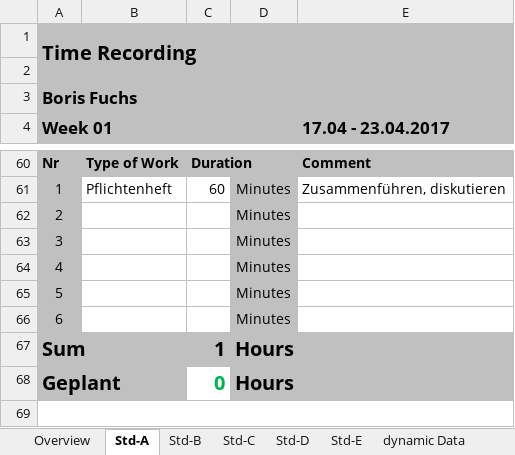
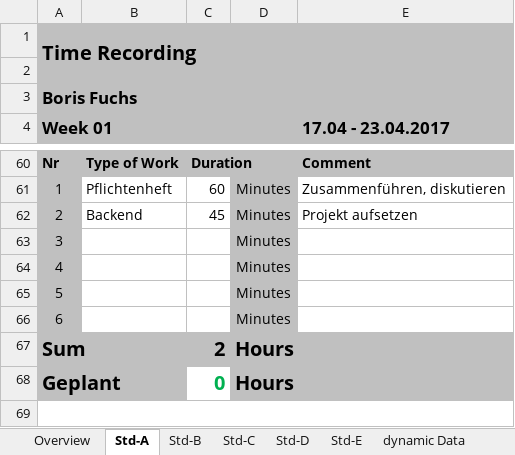
Before and after one commit to paulisch/archivist, an Excel workbook: Documentation/ProjectDocumentation/Time_recording.xlsx, sheet Std-A, drawn as a sheet; only a part is shown, gaps mark what is left out; values as stored, in another font and other column widths than the file's, no borders; the diff names each change by its address in the sheet, - before the commit and + after, or states it on an @@ line.

```diff
--- a/Documentation/ProjectDocumentation/Time_recording.xlsx (sheet Std-A)
+++ b/Documentation/ProjectDocumentation/Time_recording.xlsx (sheet Std-A)
-B62: (empty)
+B62: Backend
-C62: (empty)
+C62: 45
-E62 (17.04 - 23.04.2017): (empty)
+E62 (17.04 - 23.04.2017): Projekt aufsetzen
-C67: 1
+C67: 2
```
Also changed, not shown: sheet Overview, sheet Std-B.
